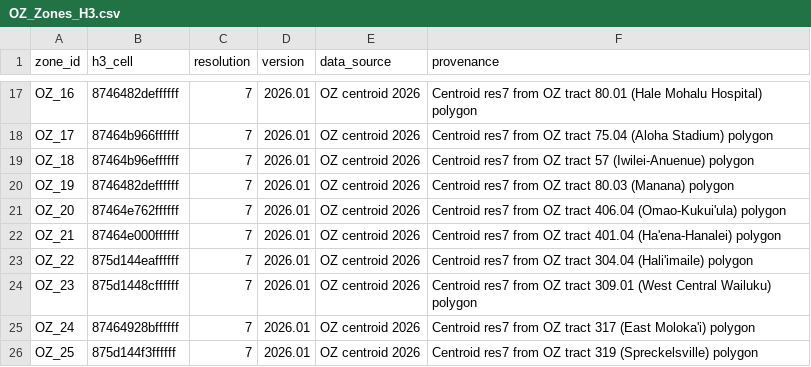
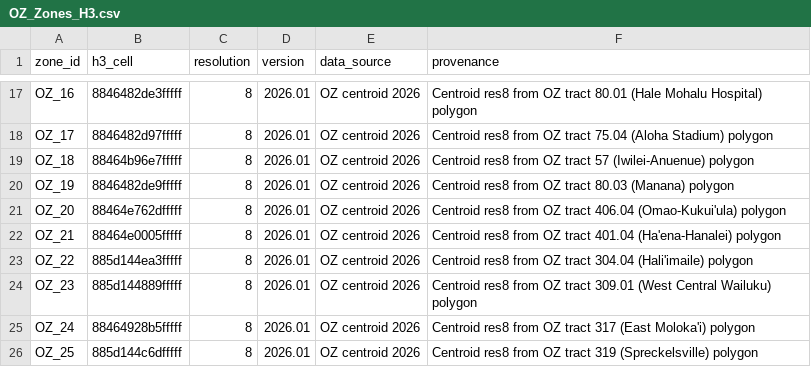
Before and after one commit to joehagedorn/neo4j, a CSV file: opportunity/OZ_Zones_H3.csv, drawn as a sheet; only a part is shown, gaps mark what is left out; the diff covers the shown part only; the diff names each change by its address in the sheet, - before the commit and + after, or states it on an @@ line.

```diff
--- a/opportunity/OZ_Zones_H3.csv
+++ b/opportunity/OZ_Zones_H3.csv
-B17 (h3_cell): 8746482deffffff
+B17 (h3_cell): 8846482de3fffff
-C17:C26 (resolution): 7
+C17:C26 (resolution): 8
-F17 (provenance): Centroid res7 from OZ…
+F17 (provenance): Centroid res8 from OZ…
-B18 (h3_cell): 87464b966ffffff
+B18 (h3_cell): 8846482d97fffff
-F18 (provenance): Centroid res7 from OZ…
+F18 (provenance): Centroid res8 from OZ…
-B19 (h3_cell): 87464b96effffff
+B19 (h3_cell): 88464b96e7fffff
-F19 (provenance): Centroid res7 from OZ…
+F19 (provenance): Centroid res8 from OZ…
-B20 (h3_cell): 8746482deffffff
+B20 (h3_cell): 8846482de9fffff
-F20 (provenance): Centroid res7 from OZ…
+F20 (provenance): Centroid res8 from OZ…
-B21 (h3_cell): 87464e762ffffff
+B21 (h3_cell): 88464e762dfffff
-F21 (provenance): Centroid res7 from OZ…
+F21 (provenance): Centroid res8 from OZ…
-B22 (h3_cell): 87464e000ffffff
+B22 (h3_cell): 88464e0005fffff
-F22 (provenance): Centroid res7 from OZ…
+F22 (provenance): Centroid res8 from OZ…
-B23 (h3_cell): 875d144eaffffff
+B23 (h3_cell): 885d144ea3fffff
-F23 (provenance): Centroid res7 from OZ…
+F23 (provenance): Centroid res8 from OZ…
-B24 (h3_cell): 875d1448cffffff
+B24 (h3_cell): 885d144889fffff
-F24 (provenance): Centroid res7 from OZ…
+F24 (provenance): Centroid res8 from OZ…
-B25 (h3_cell): 87464928bffffff
+B25 (h3_cell): 88464928b5fffff
-F25 (provenance): Centroid res7 from OZ…
+F25 (provenance): Centroid res8 from OZ…
-B26 (h3_cell): 875d144f3ffffff
+B26 (h3_cell): 885d144c6dfffff
-F26 (provenance): Centroid res7 from OZ…
+F26 (provenance): Centroid res8 from OZ…
```
Also changed, not shown: 45 edited cells elsewhere in this file, highways/HWY_Zones_H3.csv, planning/HNL_Zones_H3.csv, 18 other files.
